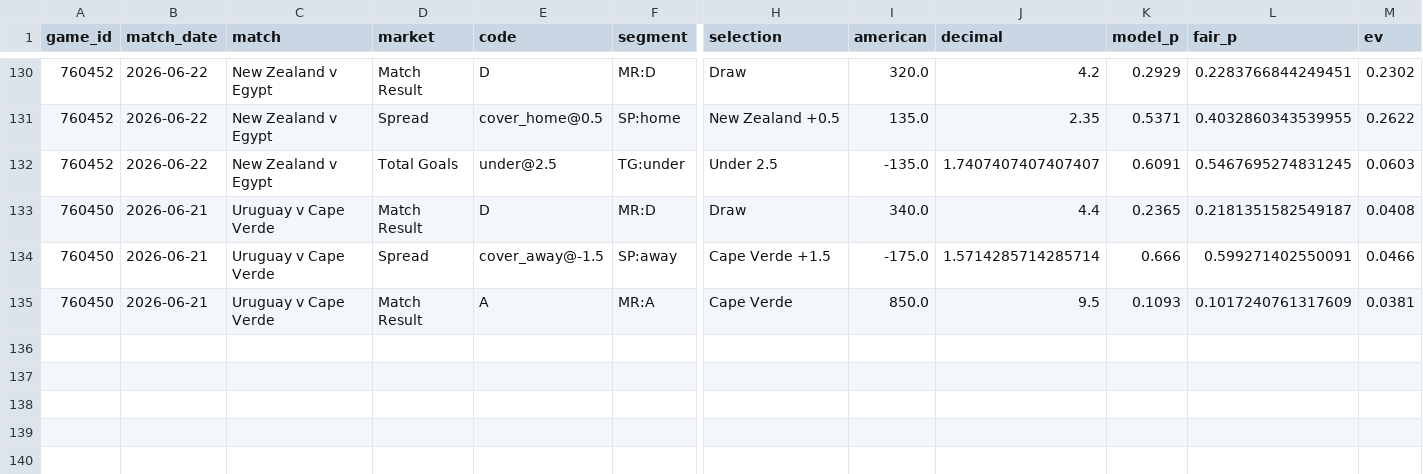
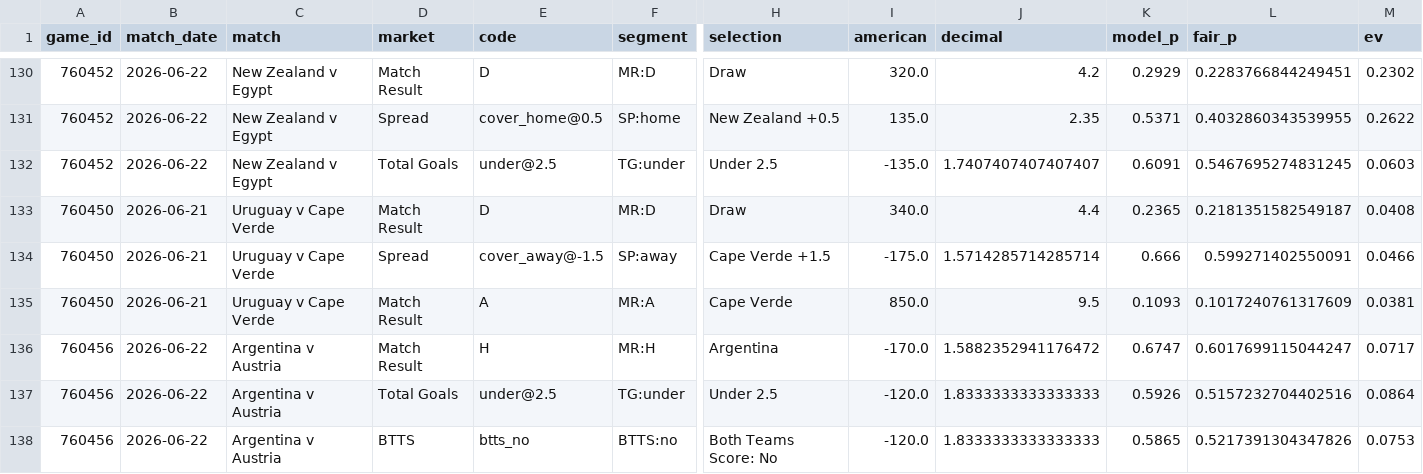
Before and after one commit to mgwinnier/soccer-model, a CSV file: reports/clv_ledger.csv, drawn as a sheet; only a part is shown, gaps mark what is left out; rows hold the shown columns only; the diff names each change by its address in the sheet, - before the commit and + after, or states it on an @@ line.

```diff
--- a/reports/clv_ledger.csv
+++ b/reports/clv_ledger.csv
+row 136: 760456 | 2026-06-22 | Argentina v Austria | Match Result | H | MR:H | Argentina | -170.0 | 1.5882352941176472 | 0.6747 | 0.6017699115044247 | 0.0717
+row 137: 760456 | 2026-06-22 | Argentina v Austria | Total Goals | under@2.5 | TG:under | Under 2.5 | -120.0 | 1.8333333333333333 | 0.5926 | 0.5157232704402516 | 0.0864
+row 138: 760456 | 2026-06-22 | Argentina v Austria | BTTS | btts_no | BTTS:no | Both Teams Score: No | -120.0 | 1.8333333333333333 | 0.5865 | 0.5217391304347826 | 0.0753
```
Also changed, not shown: reports/clv_open.csv.
